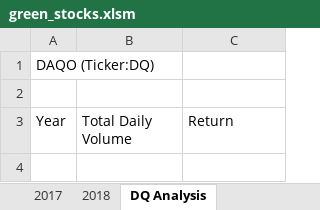
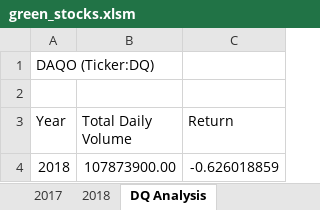
Before and after one commit to fmgribbon/stock-analysis, an Excel workbook: green_stocks.xlsm, sheet DQ Analysis, drawn as a sheet; values as stored, in another font and other column widths than the file's, no borders; the diff names each change by its address in the sheet, - before the commit and + after, or states it on an @@ line.

```diff
--- a/green_stocks.xlsm (sheet DQ Analysis)
+++ b/green_stocks.xlsm (sheet DQ Analysis)
+row 4: 2018 | 107873900.00 | -0.626018859
```
Also changed, not shown: sheet 2018, other sheet tabs.
